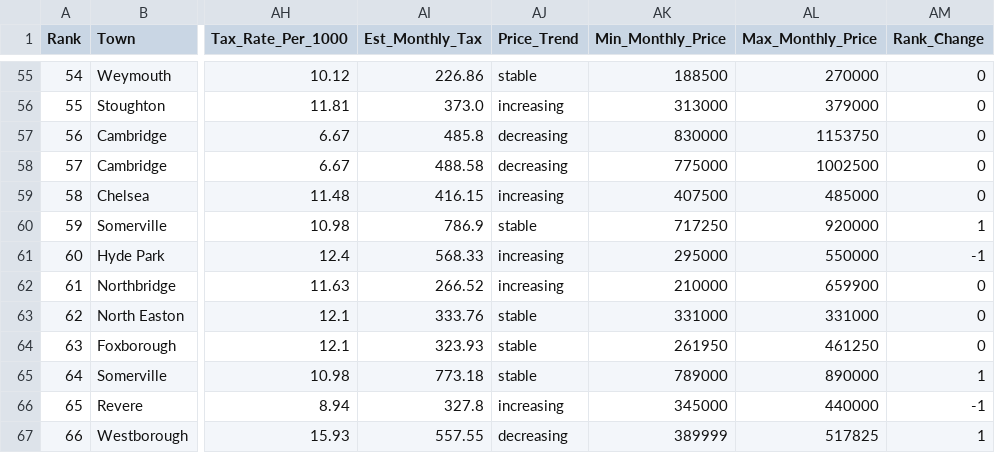
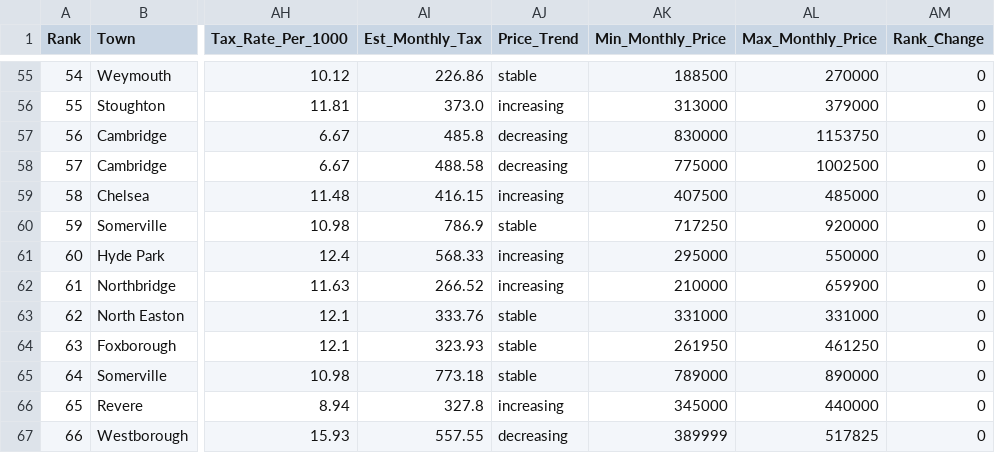
Before and after one commit to bishop527/house_hunt, a CSV file: Data/Results/scored_locations-Condo.csv, drawn as a sheet; only a part is shown, gaps mark what is left out; the diff covers the shown part only; the diff names each change by its address in the sheet, - before the commit and + after, or states it on an @@ line.

```diff
--- a/Data/Results/scored_locations-Condo.csv
+++ b/Data/Results/scored_locations-Condo.csv
-AM60 (Rank_Change): 1
+AM60 (Rank_Change): 0
-AM61 (Rank_Change): -1
+AM61 (Rank_Change): 0
-AM65 (Rank_Change): 1
+AM65 (Rank_Change): 0
-AM66 (Rank_Change): -1
+AM66 (Rank_Change): 0
-AM67 (Rank_Change): 1
+AM67 (Rank_Change): 0
```
Also changed, not shown: 19 edited cells elsewhere in this file, Data/Results/scored_locations-Single_Family.csv, Data/Results/scored_locations-Townhouse.csv, 9 other files.
